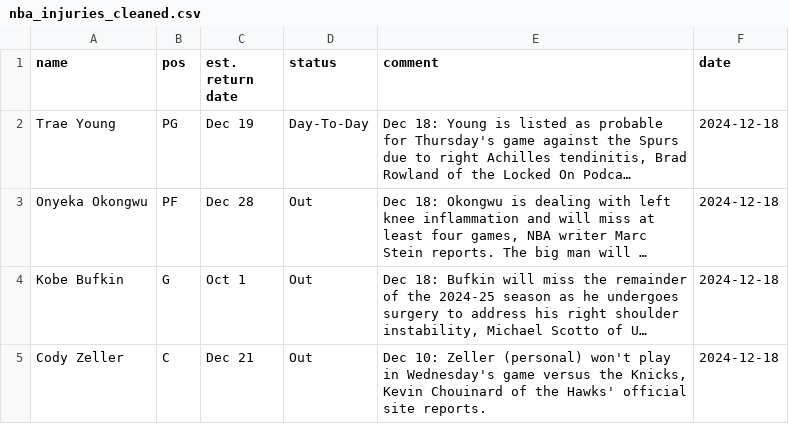
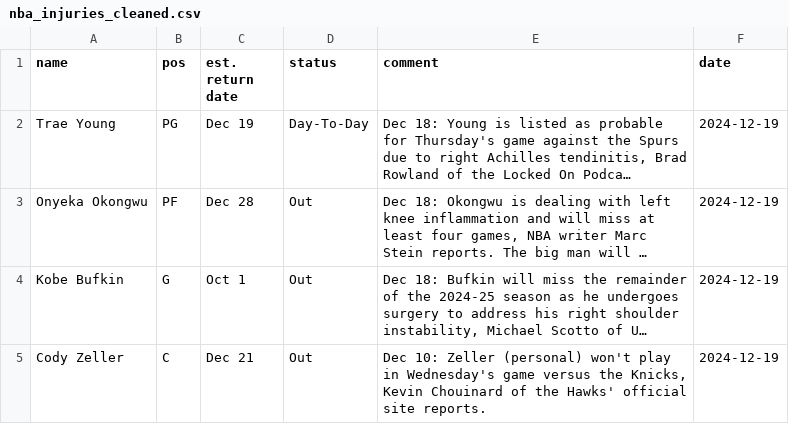
Before and after one commit to SamHormozian/Sports_Betting_LLM, a CSV file: data/processed/nba_injuries_cleaned.csv, drawn as a sheet; long unchanged cells end in …; the diff names each change by its address in the sheet, - before the commit and + after, or states it on an @@ line.

```diff
--- a/data/processed/nba_injuries_cleaned.csv
+++ b/data/processed/nba_injuries_cleaned.csv
-F2:F5 (date): 2024-12-18
+F2:F5 (date): 2024-12-19
```
Also changed, not shown: data/processed/nba_odds_cleaned.csv, data/processed/nba_odds_combined.csv, 20 other files.
